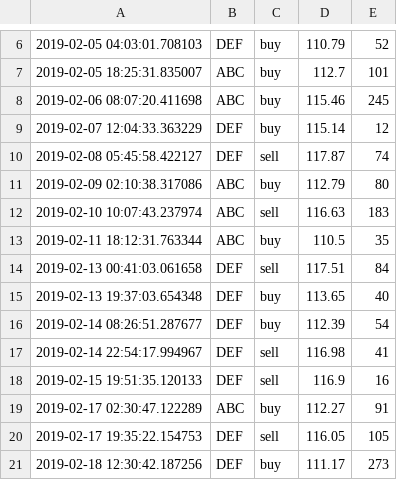
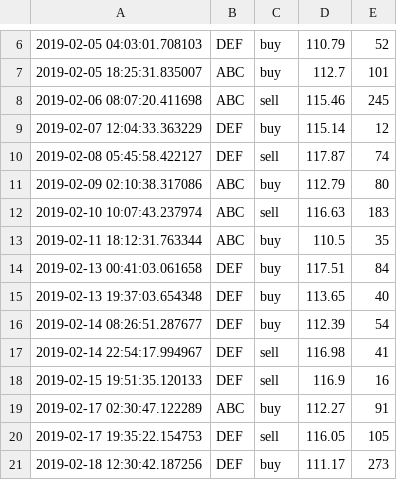
Before and after one commit to itss1ddhant/JP-Morgan-Chase-Co.-Part-1, a CSV file: JPMC-tech-task-1/test.csv, drawn as a sheet; only a part is shown, gaps mark what is left out.

Commit message:
Update test.csv

```diff
--- a/JPMC-tech-task-1/test.csv
+++ b/JPMC-tech-task-1/test.csv
@@ -7,3 +7,3 @@
 2019-02-05 18:25:31.835007,ABC,buy,112.7,101
-2019-02-06 08:07:20.411698,ABC,buy,115.46,245
+2019-02-06 08:07:20.411698,ABC,sell,115.46,245
 2019-02-07 12:04:33.363229,DEF,buy,115.14,12
@@ -13,3 +13,3 @@
 2019-02-11 18:12:31.763344,ABC,buy,110.5,35
-2019-02-13 00:41:03.061658,DEF,sell,117.51,84
+2019-02-13 00:41:03.061658,DEF,buy,117.51,84
 2019-02-13 19:37:03.654348,DEF,buy,113.65,40
```
